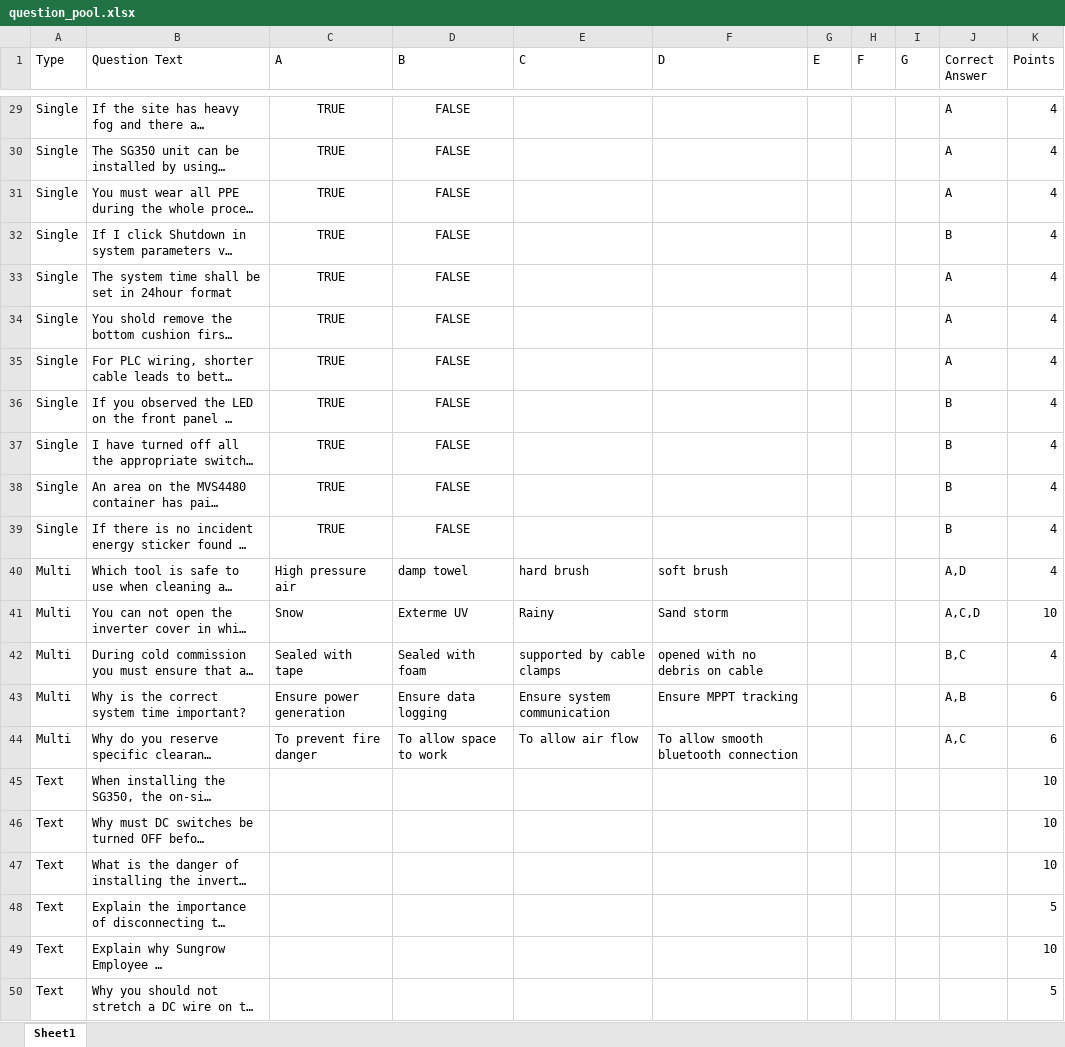
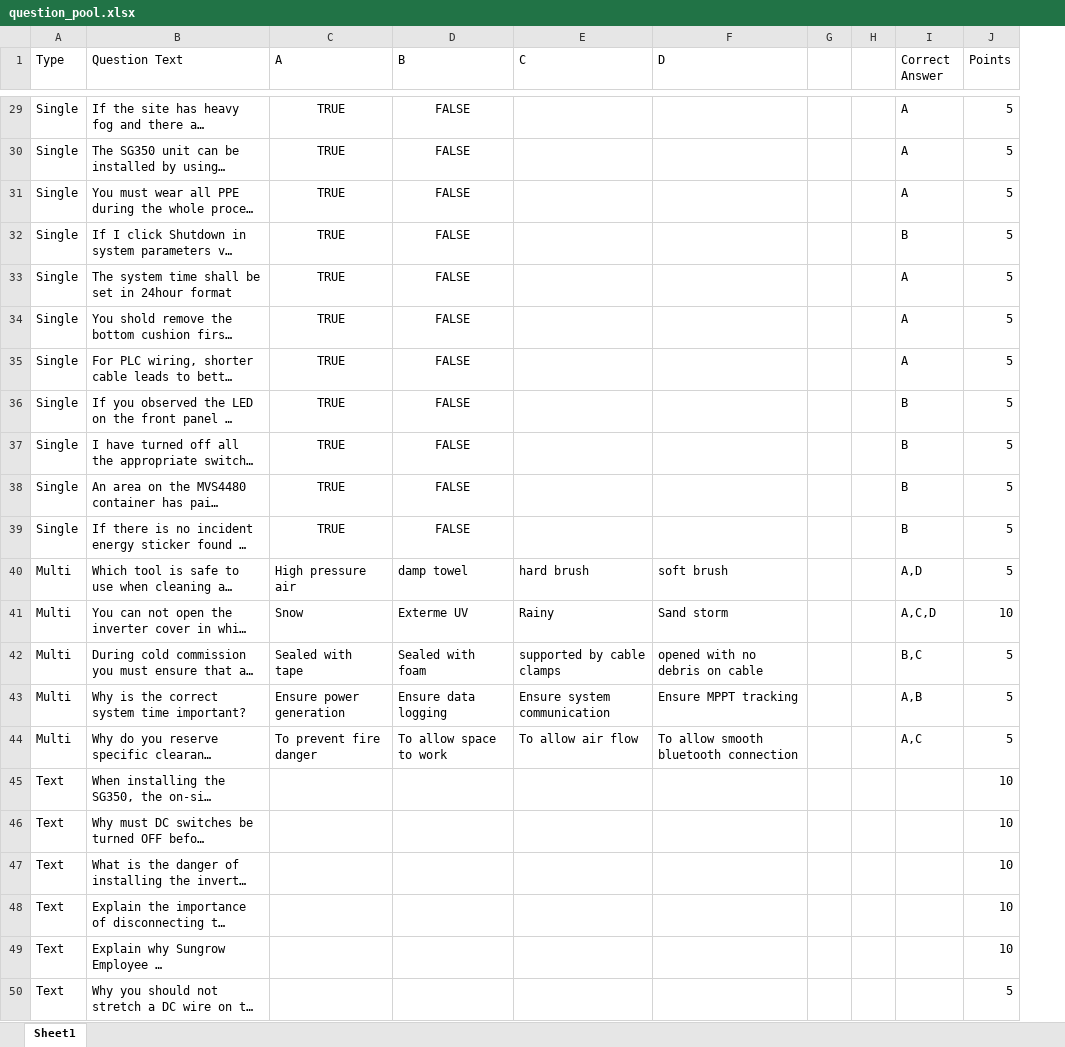
Before and after one commit to BowenHe1/Sungrow-Quiz-App, an Excel workbook: question_pool.xlsx, sheet Sheet1, drawn as a sheet; only a part is shown, gaps mark what is left out; long unchanged cells end in …; values as stored, in another font and other column widths than the file's, no borders; removed rows and columns are numbered as before the commit, all else as after; the diff covers the shown part only; the diff names each change by its address in the sheet, - before the commit and + after, or states it on an @@ line.

```diff
--- a/question_pool.xlsx (sheet Sheet1)
+++ b/question_pool.xlsx (sheet Sheet1)
-column G (E), empty
-column H (F), empty
-column I (G), empty
+column G, empty
+column H, empty
-J29:J40 (Points): 4
+J29:J40 (Points): 5
-J42 (Points): 4
+J42 (Points): 5
-J43:J44 (Points): 6
+J43:J44 (Points): 5
-J48 (Points): 5
+J48 (Points): 10
```
Also changed, not shown: 27 edited cells elsewhere in this sheet.
